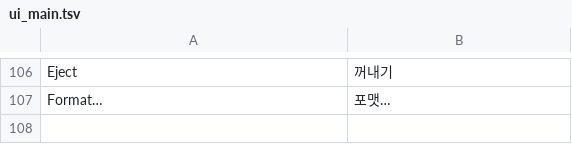
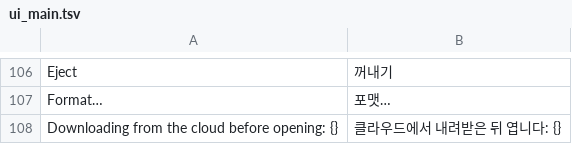
Before and after one commit to daper-corp/Fast-Explorer, a TSV file: core/i18n/ui_main.tsv, drawn as a sheet; only a part is shown, gaps mark what is left out; the diff names each change by its address in the sheet, - before the commit and + after, or states it on an @@ line.

```diff
--- a/core/i18n/ui_main.tsv
+++ b/core/i18n/ui_main.tsv
+row 108: Downloading from the cloud before opening: {} | 클라우드에서 내려받은 뒤 엽니다: {}
```
Also changed, not shown: 3 other files.
